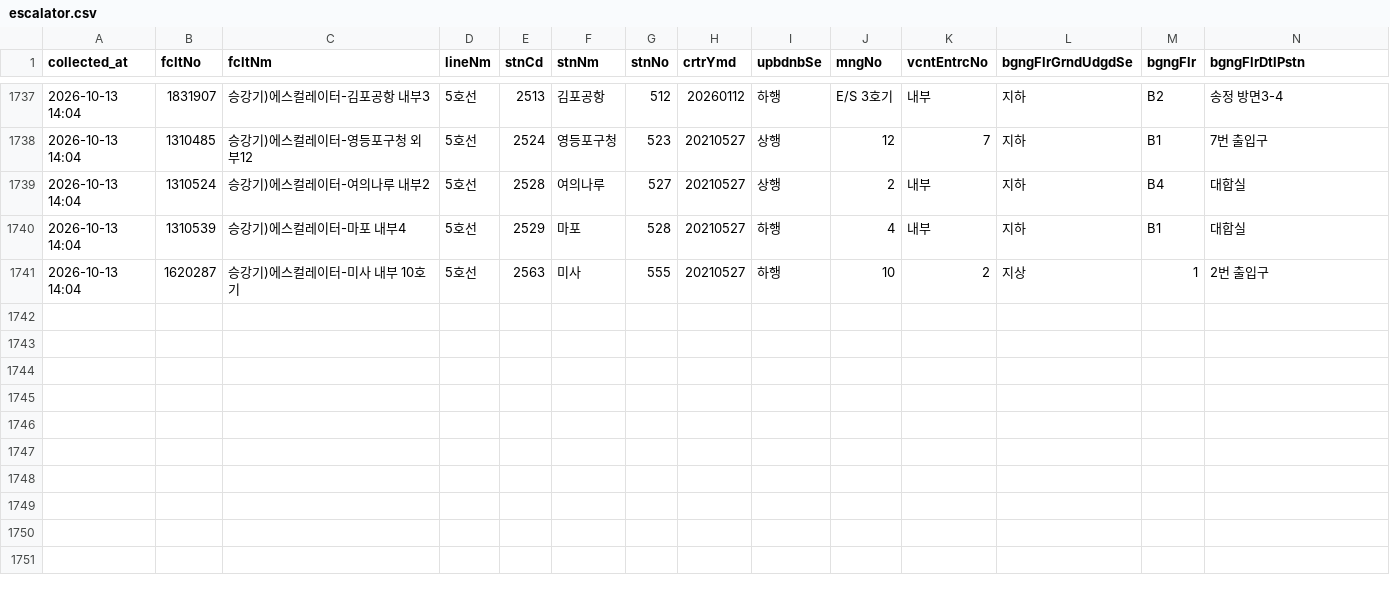
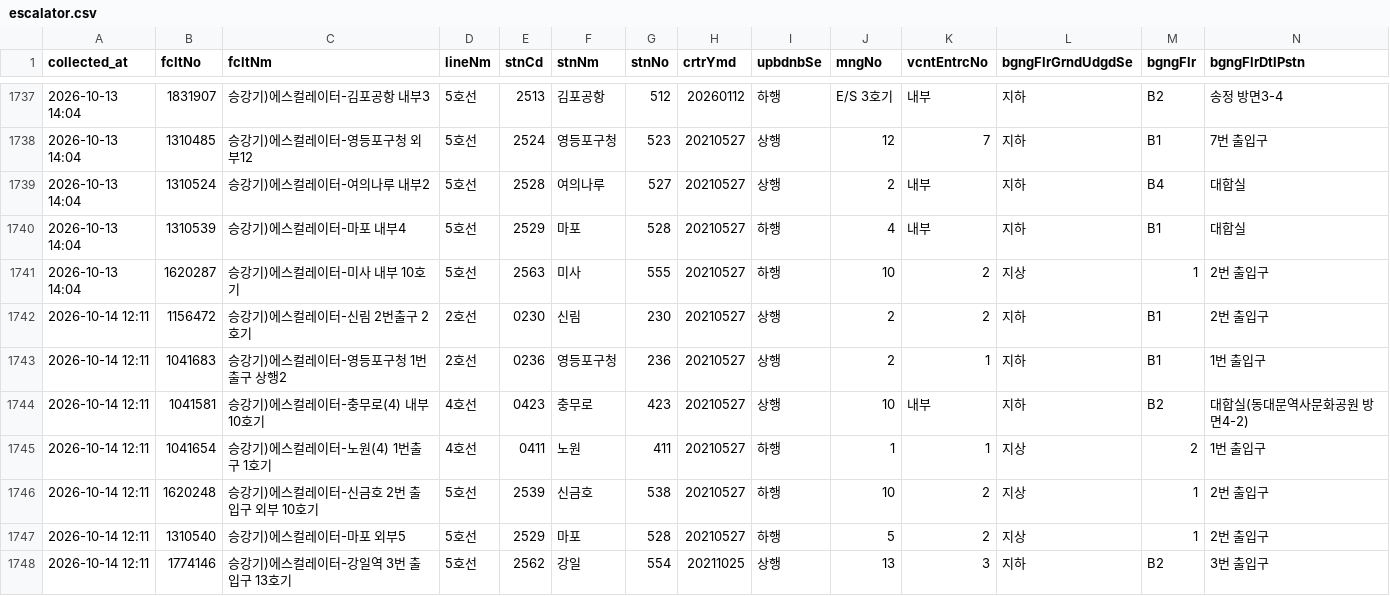
Before and after one commit to SeoyeonKoh/ieum-mobility-support, a CSV file: data/escalator.csv, drawn as a sheet; only a part is shown, gaps mark what is left out; rows hold the shown columns only; the diff names each change by its address in the sheet, - before the commit and + after, or states it on an @@ line.

```diff
--- a/data/escalator.csv
+++ b/data/escalator.csv
+row 1742: 2026-10-14 12:11 | 1156472 | 승강기)에스컬레이터-신림 2번출구 2호기 | 2호선 | 0230 | 신림 | 230 | 20210527 | 상행 | 2 | 2 | 지하 | B1 | 2번 출입구
+row 1743: 2026-10-14 12:11 | 1041683 | 승강기)에스컬레이터-영등포구청 1번출구 상행2 | 2호선 | 0236 | 영등포구청 | 236 | 20210527 | 상행 | 2 | 1 | 지하 | B1 | 1번 출입구
+row 1744: 2026-10-14 12:11 | 1041581 | 승강기)에스컬레이터-충무로(4) 내부 10호기 | 4호선 | 0423 | 충무로 | 423 | 20210527 | 상행 | 10 | 내부 | 지하 | B2 | 대합실(동대문역사문화공원 방면4-2)
+row 1745: 2026-10-14 12:11 | 1041654 | 승강기)에스컬레이터-노원(4) 1번출구 1호기 | 4호선 | 0411 | 노원 | 411 | 20210527 | 하행 | 1 | 1 | 지상 | 2 | 1번 출입구
+row 1746: 2026-10-14 12:11 | 1620248 | 승강기)에스컬레이터-신금호 2번 출입구 외부 10호기 | 5호선 | 2539 | 신금호 | 538 | 20210527 | 하행 | 10 | 2 | 지상 | 1 | 2번 출입구
+row 1747: 2026-10-14 12:11 | 1310540 | 승강기)에스컬레이터-마포 외부5 | 5호선 | 2529 | 마포 | 528 | 20210527 | 하행 | 5 | 2 | 지상 | 1 | 2번 출입구
+row 1748: 2026-10-14 12:11 | 1774146 | 승강기)에스컬레이터-강일역 3번 출입구 13호기 | 5호선 | 2562 | 강일 | 554 | 20211025 | 상행 | 13 | 3 | 지하 | B2 | 3번 출입구
```
Also changed, not shown: data/elevator_status.csv, 1 other file.
